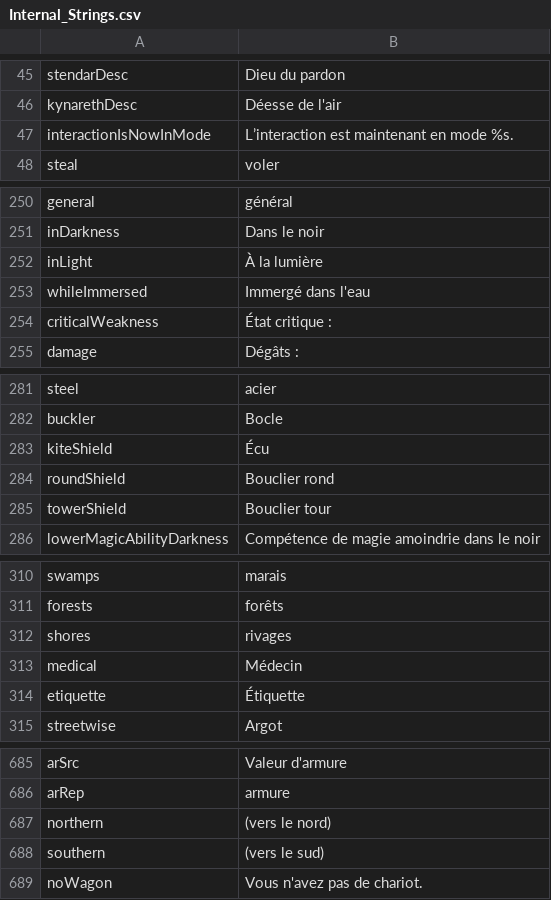
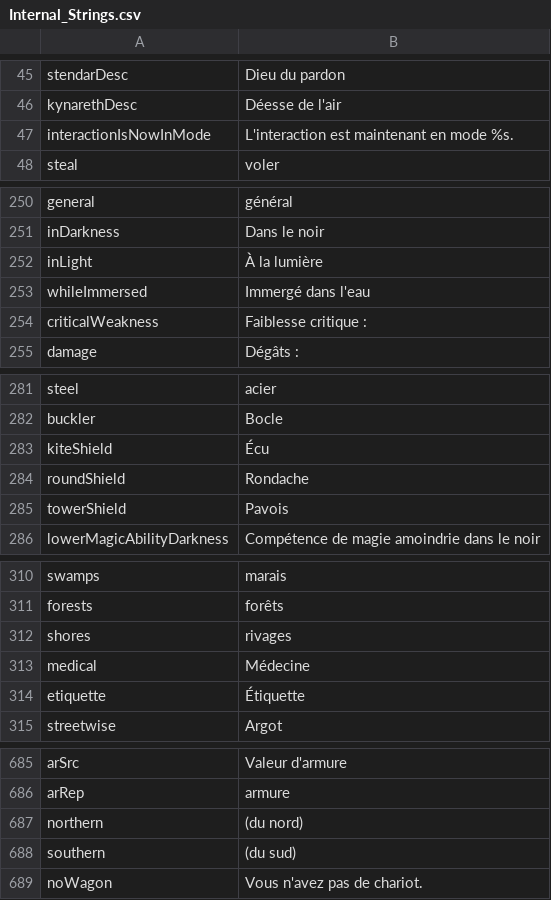
Before and after one commit to Daneel53/DFU-en-francais, a CSV file: French files for DFU/Text/Internal_Strings.csv, drawn as a sheet; only a part is shown, gaps mark what is left out; the diff covers the shown part only.

```diff
--- a/French files for DFU/Text/Internal_Strings.csv
+++ b/French files for DFU/Text/Internal_Strings.csv
@@ -46,3 +46,3 @@ stendarDesc,Dieu du pardon
 kynarethDesc,Déesse de l'air
-interactionIsNowInMode,L’interaction est maintenant en mode %s.
+interactionIsNowInMode,L'interaction est maintenant en mode %s.
 steal,voler
@@ -408,3 +408,3 @@ inLight,À la lumière
 whileImmersed,Immergé dans l'eau
-criticalWeakness,État critique :
+criticalWeakness,Faiblesse critique :
 damage,Dégâts :
@@ -438,4 +438,4 @@ buckler,Bocle
 kiteShield,Écu
-roundShield,Bouclier rond
-towerShield,Bouclier tour
+roundShield,Rondache
+towerShield,Pavois
 lowerMagicAbilityDarkness,Compétence de magie amoindrie dans le noir
@@ -467,3 +467,3 @@ forests,forêts
 shores,rivages
-medical,Médecin
+medical,Médecine
 etiquette,Étiquette
@@ -841,4 +841,4 @@ arSrc,Valeur d'armure
 arRep,armure
-northern,(vers le nord)
-southern,(vers le sud)
+northern,(du nord)
+southern,(du sud)
 noWagon,Vous n'avez pas de chariot.
```
Also changed, not shown: 1 edited cell elsewhere in this file, French files for DFU/Text/Internal_Factions.csv, French files for DFU/Text/Internal_Items.csv, 3 other files.
